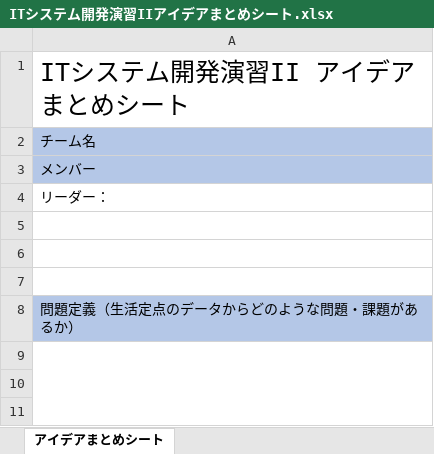
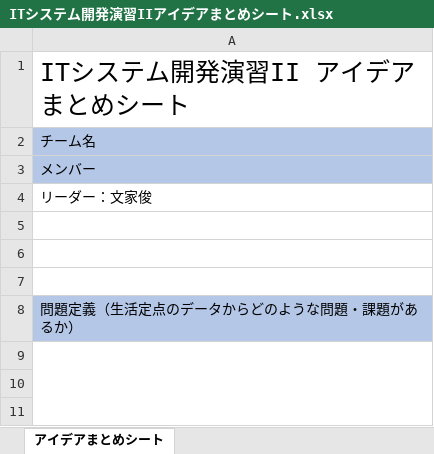
Before and after one commit to cyrusmanosa/Ecc-Year-2, an Excel workbook: Y2-Sem2/ITシステム開発２/01_企画フェーズ/ITシステム開発演習IIアイデアまとめシート.xlsx, sheet アイデアまとめシート, drawn as a sheet; only a part is shown; values as stored, in another font and other column widths than the file's, no borders; the diff names each change by its address in the sheet, - before the commit and + after, or states it on an @@ line.

```diff
--- a/Y2-Sem2/ITシステム開発２/01_企画フェーズ/ITシステム開発演習IIアイデアまとめシート.xlsx (sheet アイデアまとめシート)
+++ b/Y2-Sem2/ITシステム開発２/01_企画フェーズ/ITシステム開発演習IIアイデアまとめシート.xlsx (sheet アイデアまとめシート)
-A4: リーダー：
+A4: リーダー：文家俊
```
Also changed, not shown: 3 other files.
